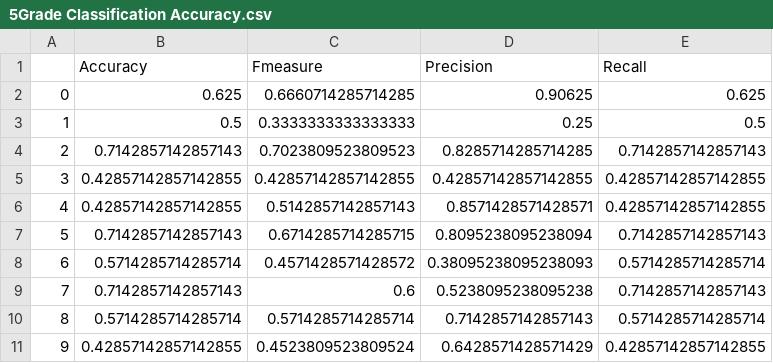
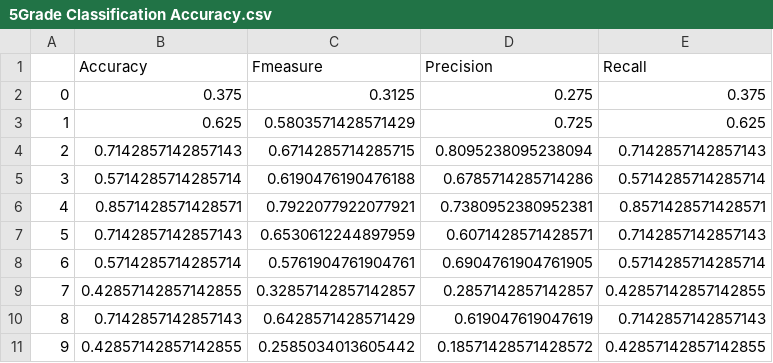
Before and after one commit to ShuDiamonds/QuestionnaireEstimation, a CSV file: result/S_S/5Grade Classification Accuracy.csv, drawn as a sheet.

```diff
--- a/result/S_S/5Grade Classification Accuracy.csv
+++ b/result/S_S/5Grade Classification Accuracy.csv
@@ -1,11 +1,11 @@
 ,Accuracy,Fmeasure,Precision,Recall
-0,0.625,0.6660714285714285,0.90625,0.625
-1,0.5,0.3333333333333333,0.25,0.5
-2,0.7142857142857143,0.7023809523809523,0.8285714285714285,0.7142857142857143
-3,0.42857142857142855,0.42857142857142855,0.42857142857142855,0.42857142857142855
-4,0.42857142857142855,0.5142857142857143,0.8571428571428571,0.42857142857142855
-5,0.7142857142857143,0.6714285714285715,0.8095238095238094,0.7142857142857143
-6,0.5714285714285714,0.4571428571428572,0.38095238095238093,0.5714285714285714
-7,0.7142857142857143,0.6,0.5238095238095238,0.7142857142857143
-8,0.5714285714285714,0.5714285714285714,0.7142857142857143,0.5714285714285714
-9,0.42857142857142855,0.4523809523809524,0.6428571428571429,0.42857142857142855
+0,0.375,0.3125,0.275,0.375
+1,0.625,0.5803571428571429,0.725,0.625
+2,0.7142857142857143,0.6714285714285715,0.8095238095238094,0.7142857142857143
+3,0.5714285714285714,0.6190476190476188,0.6785714285714286,0.5714285714285714
+4,0.8571428571428571,0.7922077922077921,0.7380952380952381,0.8571428571428571
+5,0.7142857142857143,0.6530612244897959,0.6071428571428571,0.7142857142857143
+6,0.5714285714285714,0.5761904761904761,0.6904761904761905,0.5714285714285714
+7,0.42857142857142855,0.32857142857142857,0.2857142857142857,0.42857142857142855
+8,0.7142857142857143,0.6428571428571429,0.619047619047619,0.7142857142857143
+9,0.42857142857142855,0.2585034013605442,0.18571428571428572,0.42857142857142855
```
Also changed, not shown: result/F_S/5Grade Classification Accuracy.csv, result/F_S/feat_importance.csv, 12 other files.
